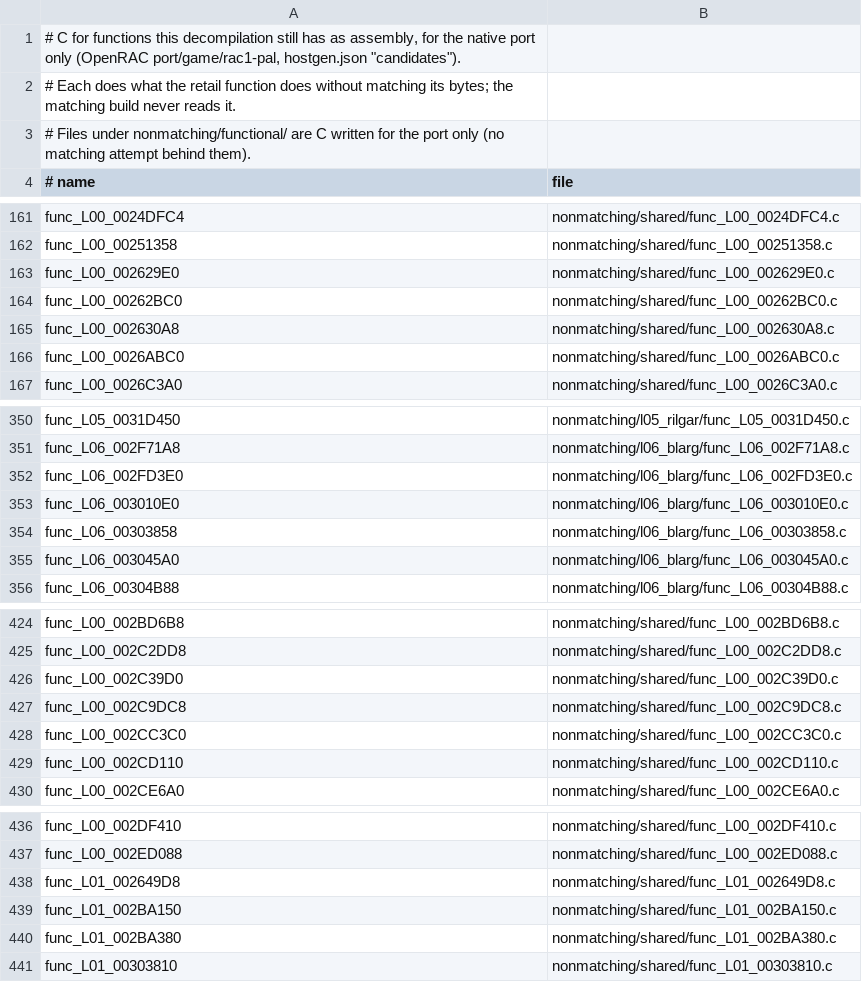
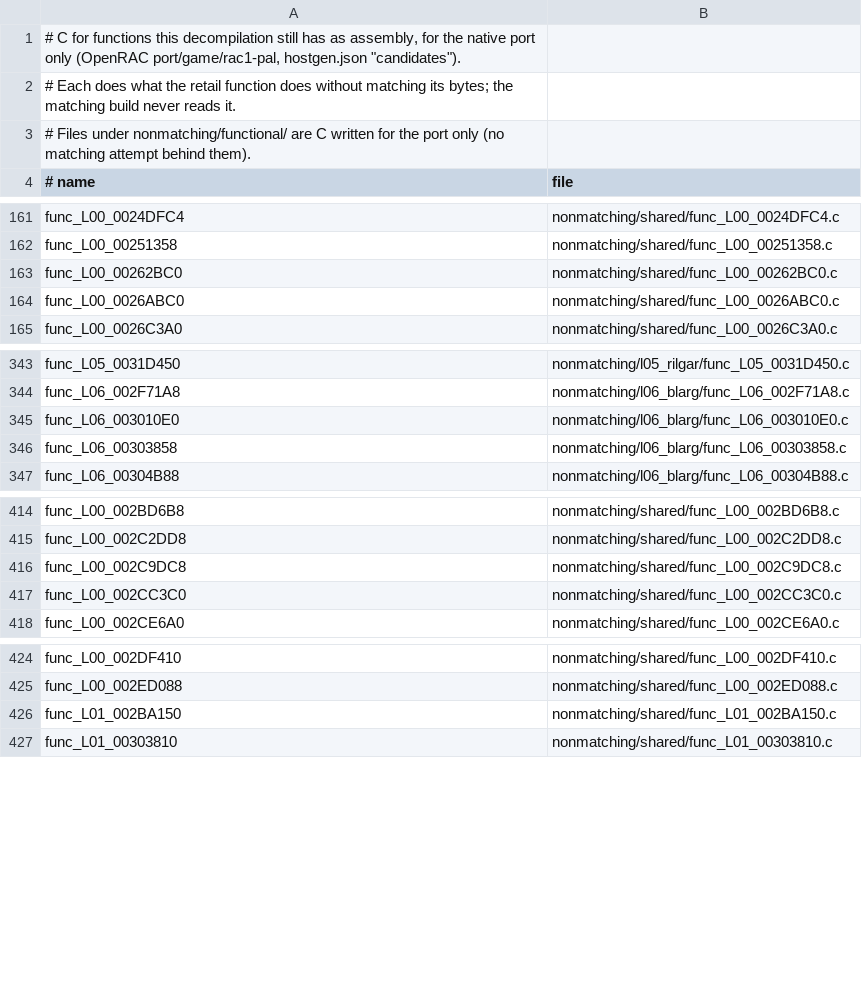
Before and after one commit to Drustburn/rac1-decomp, a TSV file: nonmatching/functional.tsv, drawn as a sheet; only a part is shown, gaps mark what is left out; the diff covers the shown part only.

```diff
--- a/nonmatching/functional.tsv
+++ b/nonmatching/functional.tsv
@@ -162,5 +162,3 @@ func_L00_0024DFC4	nonmatching/shared/func_L00_0024DFC4.c
 func_L00_00251358	nonmatching/shared/func_L00_00251358.c
-func_L00_002629E0	nonmatching/shared/func_L00_002629E0.c
 func_L00_00262BC0	nonmatching/shared/func_L00_00262BC0.c
-func_L00_002630A8	nonmatching/shared/func_L00_002630A8.c
 func_L00_0026ABC0	nonmatching/shared/func_L00_0026ABC0.c
@@ -351,6 +344,4 @@ func_L05_0031D450	nonmatching/l05_rilgar/func_L05_0031D450.c
 func_L06_002F71A8	nonmatching/l06_blarg/func_L06_002F71A8.c
-func_L06_002FD3E0	nonmatching/l06_blarg/func_L06_002FD3E0.c
 func_L06_003010E0	nonmatching/l06_blarg/func_L06_003010E0.c
 func_L06_00303858	nonmatching/l06_blarg/func_L06_00303858.c
-func_L06_003045A0	nonmatching/l06_blarg/func_L06_003045A0.c
 func_L06_00304B88	nonmatching/l06_blarg/func_L06_00304B88.c
@@ -425,6 +415,4 @@ func_L00_002BD6B8	nonmatching/shared/func_L00_002BD6B8.c
 func_L00_002C2DD8	nonmatching/shared/func_L00_002C2DD8.c
-func_L00_002C39D0	nonmatching/shared/func_L00_002C39D0.c
 func_L00_002C9DC8	nonmatching/shared/func_L00_002C9DC8.c
 func_L00_002CC3C0	nonmatching/shared/func_L00_002CC3C0.c
-func_L00_002CD110	nonmatching/shared/func_L00_002CD110.c
 func_L00_002CE6A0	nonmatching/shared/func_L00_002CE6A0.c
@@ -437,5 +425,3 @@ func_L00_002DF410	nonmatching/shared/func_L00_002DF410.c
 func_L00_002ED088	nonmatching/shared/func_L00_002ED088.c
-func_L01_002649D8	nonmatching/shared/func_L01_002649D8.c
 func_L01_002BA150	nonmatching/shared/func_L01_002BA150.c
-func_L01_002BA380	nonmatching/shared/func_L01_002BA380.c
 func_L01_00303810	nonmatching/shared/func_L01_00303810.c
```
Also changed, not shown: 11 removed rows elsewhere in this file, 31 other files.
